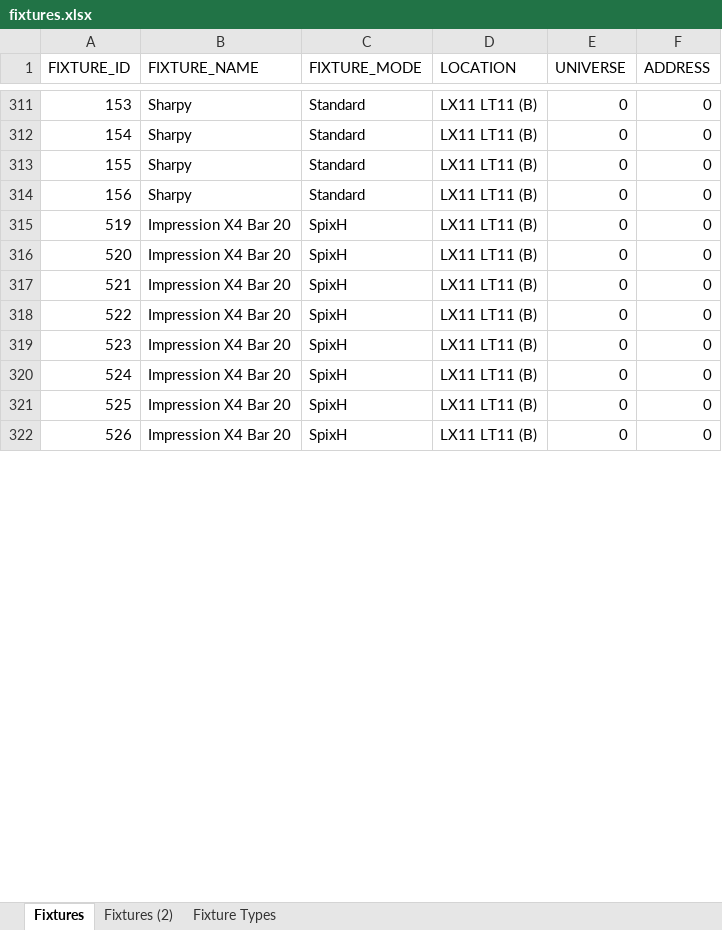
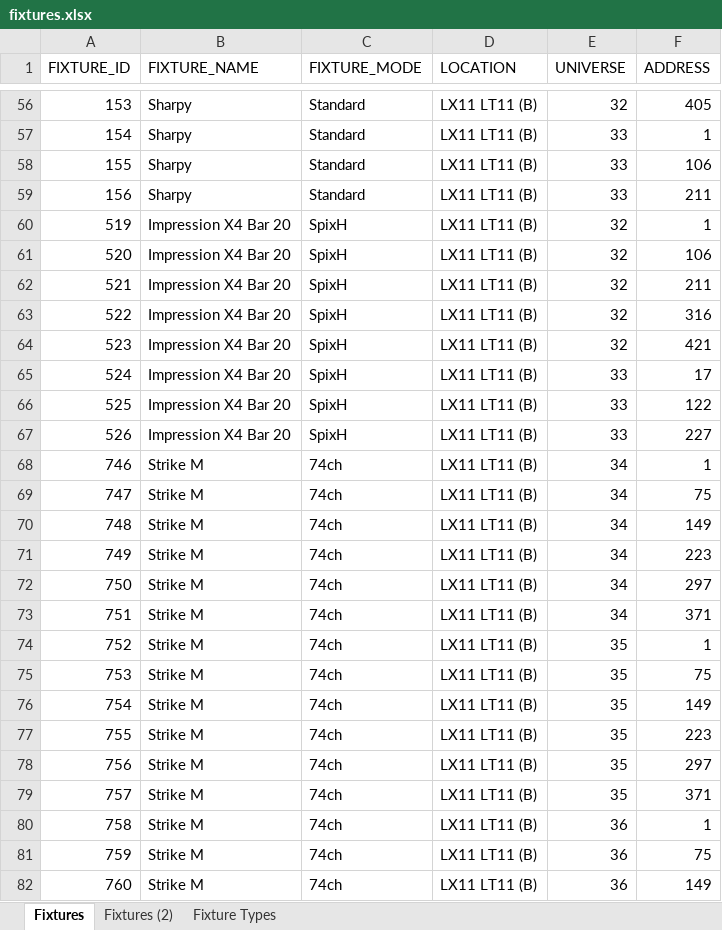
Before and after one commit to Charlie9830/sidekick, an Excel workbook: test_data/fixtures.xlsx, sheet Fixtures, drawn as a sheet; only a part is shown, gaps mark what is left out; values as stored, in another font and other column widths than the file's, no cell formats; addresses are those after the commit; the diff covers the shown part only; the diff names each change by its address in the sheet, - before the commit and + after, or states it on an @@ line.

```diff
--- a/test_data/fixtures.xlsx (sheet Fixtures)
+++ b/test_data/fixtures.xlsx (sheet Fixtures)
-E56 (UNIVERSE): 0
+E56 (UNIVERSE): 32
-F56 (ADDRESS): 0
+F56 (ADDRESS): 405
-E57:E59 (UNIVERSE): 0
+E57:E59 (UNIVERSE): 33
-F57 (ADDRESS): 0
+F57 (ADDRESS): 1
-F58 (ADDRESS): 0
+F58 (ADDRESS): 106
-F59 (ADDRESS): 0
+F59 (ADDRESS): 211
-E60:E64 (UNIVERSE): 0
+E60:E64 (UNIVERSE): 32
-F60 (ADDRESS): 0
+F60 (ADDRESS): 1
-F61 (ADDRESS): 0
+F61 (ADDRESS): 106
-F62 (ADDRESS): 0
+F62 (ADDRESS): 211
-F63 (ADDRESS): 0
+F63 (ADDRESS): 316
-F64 (ADDRESS): 0
+F64 (ADDRESS): 421
-E65:E67 (UNIVERSE): 0
+E65:E67 (UNIVERSE): 33
-F65 (ADDRESS): 0
+F65 (ADDRESS): 17
-F66 (ADDRESS): 0
+F66 (ADDRESS): 122
-F67 (ADDRESS): 0
+F67 (ADDRESS): 227
+row 68: 746 | Strike M | 74ch | LX11 LT11 (B) | 34 | 1
+row 69: 747 | Strike M | 74ch | LX11 LT11 (B) | 34 | 75
+row 70: 748 | Strike M | 74ch | LX11 LT11 (B) | 34 | 149
+row 71: 749 | Strike M | 74ch | LX11 LT11 (B) | 34 | 223
+row 72: 750 | Strike M | 74ch | LX11 LT11 (B) | 34 | 297
+row 73: 751 | Strike M | 74ch | LX11 LT11 (B) | 34 | 371
+row 74: 752 | Strike M | 74ch | LX11 LT11 (B) | 35 | 1
+row 75: 753 | Strike M | 74ch | LX11 LT11 (B) | 35 | 75
+row 76: 754 | Strike M | 74ch | LX11 LT11 (B) | 35 | 149
+row 77: 755 | Strike M | 74ch | LX11 LT11 (B) | 35 | 223
+row 78: 756 | Strike M | 74ch | LX11 LT11 (B) | 35 | 297
+row 79: 757 | Strike M | 74ch | LX11 LT11 (B) | 35 | 371
+row 80: 758 | Strike M | 74ch | LX11 LT11 (B) | 36 | 1
+row 81: 759 | Strike M | 74ch | LX11 LT11 (B) | 36 | 75
+row 82: 760 | Strike M | 74ch | LX11 LT11 (B) | 36 | 149
```
Also changed, not shown: 2 added rows, 258 removed rows and 242 edited cells elsewhere in this sheet, cell formats, 25 other files.
